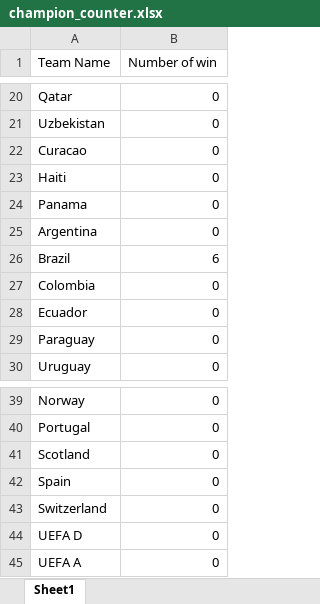
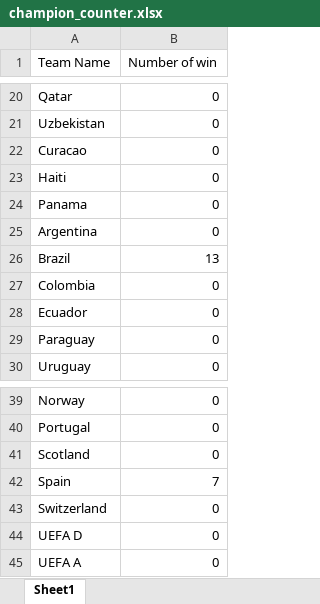
Before and after one commit to saikat100/fifa_world_cup_2026_fixtures_and_predictor, an Excel workbook: src/assets/champion_counter.xlsx, sheet Sheet1, drawn as a sheet; only a part is shown, gaps mark what is left out; values as stored, in another font and other column widths than the file's, no borders; the diff names each change by its address in the sheet, - before the commit and + after, or states it on an @@ line.

```diff
--- a/src/assets/champion_counter.xlsx (sheet Sheet1)
+++ b/src/assets/champion_counter.xlsx (sheet Sheet1)
-B26 (Number of win): 6
+B26 (Number of win): 13
-B42 (Number of win): 0
+B42 (Number of win): 7
```
Also changed, not shown: 7 other files.
